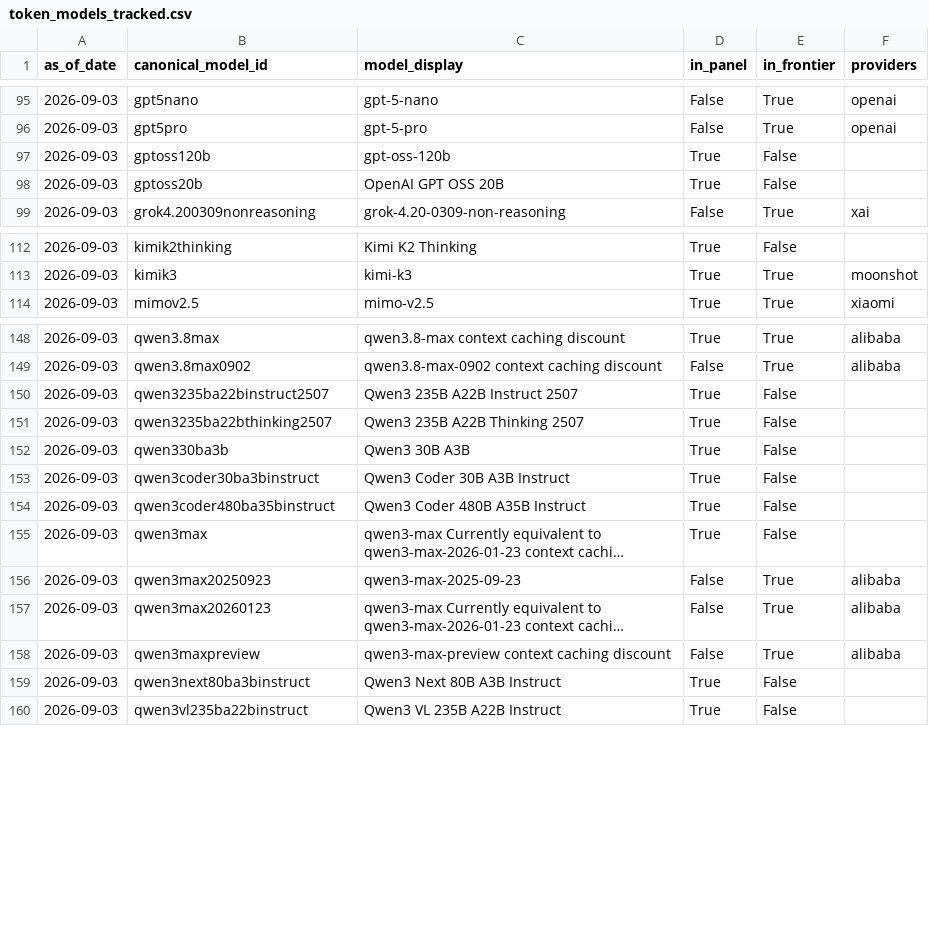
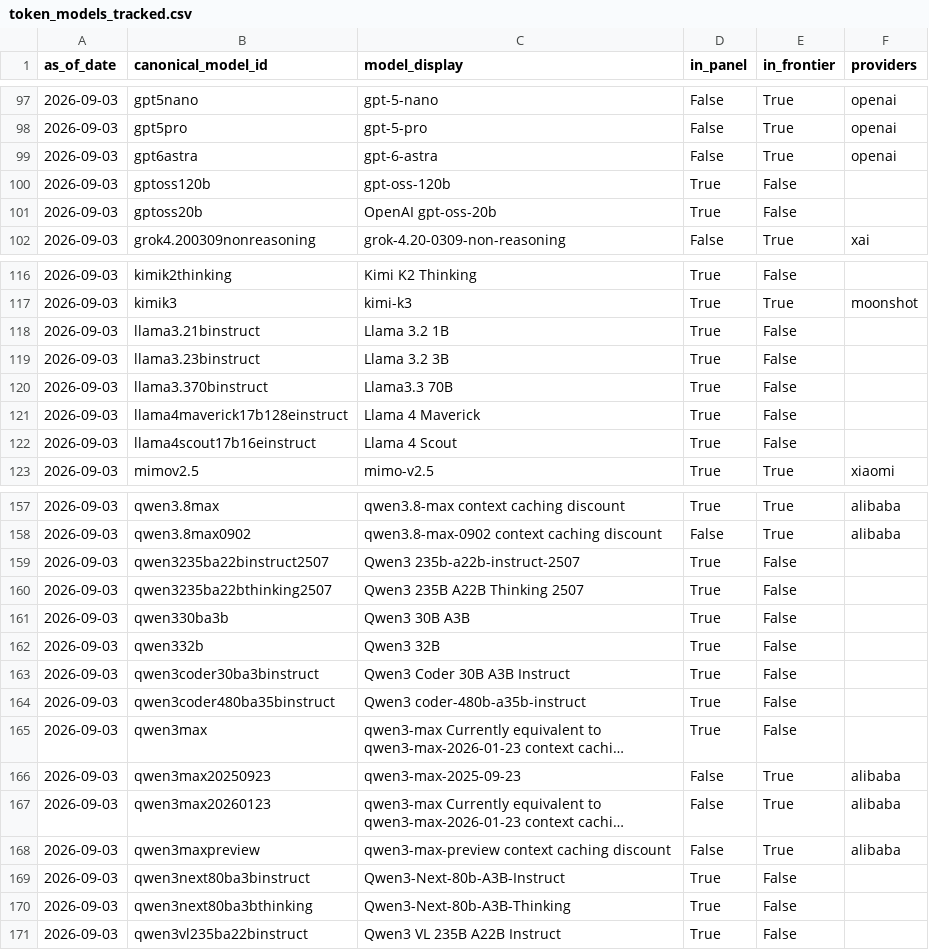
Before and after one commit to ccir-index/ccir-site, a CSV file: src/data/token_models_tracked.csv, drawn as a sheet; only a part is shown, gaps mark what is left out; long unchanged cells end in …; addresses are those after the commit; the diff covers the shown part only; the diff names each change by its address in the sheet, - before the commit and + after, or states it on an @@ line.

Commit message:
data: refresh snapshot to 2026-09-03

```diff
--- a/src/data/token_models_tracked.csv
+++ b/src/data/token_models_tracked.csv
+row 99: 2026-09-03 | gpt6astra | gpt-6-astra | False | True | openai
-C101 (model_display): OpenAI GPT OSS 20B
+C101 (model_display): OpenAI gpt-oss-20b
+row 118: 2026-09-03 | llama3.21binstruct | Llama 3.2 1B | True | False
+row 119: 2026-09-03 | llama3.23binstruct | Llama 3.2 3B | True | False
+row 120: 2026-09-03 | llama3.370binstruct | Llama3.3 70B | True | False
+row 121: 2026-09-03 | llama4maverick17b128einstruct | Llama 4 Maverick | True | False
+row 122: 2026-09-03 | llama4scout17b16einstruct | Llama 4 Scout | True | False
-C159 (model_display): Qwen3 235B A22B Instruct 2507
+C159 (model_display): Qwen3 235b-a22b-instruct-2507
+row 162: 2026-09-03 | qwen332b | Qwen3 32B | True | False
-C164 (model_display): Qwen3 Coder 480B A35B Instruct
+C164 (model_display): Qwen3 coder-480b-a35b-instruct
-C169 (model_display): Qwen3 Next 80B A3B Instruct
+C169 (model_display): Qwen3-Next-80b-A3B-Instruct
+row 170: 2026-09-03 | qwen3next80ba3bthinking | Qwen3-Next-80b-A3B-Thinking | True | False
```
Also changed, not shown: 3 added rows and 4 edited cells elsewhere in this file, 3 other files.
